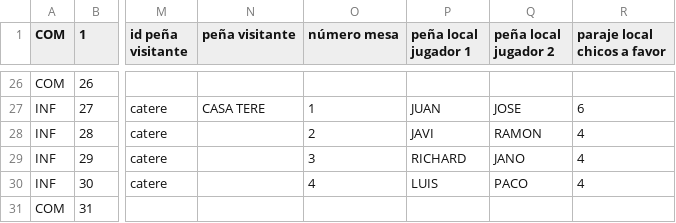
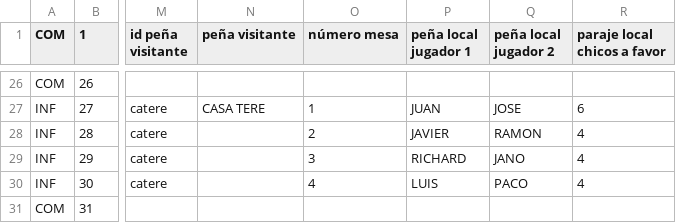
Before and after one commit to vetuster/cocam, a CSV file: cocam/resources/cocam-2016_17-result-J06-20160929-OK.csv, drawn as a sheet; only a part is shown, gaps mark what is left out; the diff names each change by its address in the sheet, - before the commit and + after, or states it on an @@ line.

Commit message:
Correccion Cherreria JAVI-VIERO-JAVIER

```diff
--- a/cocam/resources/cocam-2016_17-result-J06-20160929-OK.csv
+++ b/cocam/resources/cocam-2016_17-result-J06-20160929-OK.csv
-P28 (peña local jugador 1): JAVI
+P28 (peña local jugador 1): JAVIER
```
Also changed, not shown: cocam/resources/cocam-2016_17-result-J02-20160915-OK.csv, cocam/resources/cocam-2016_17-result-J03-20160919-OK.csv, 6 other files.
